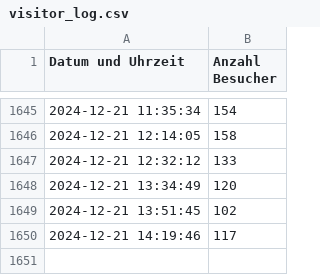
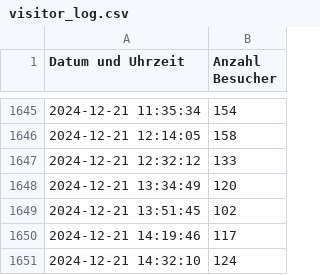
Before and after one commit to thomaspreisig/fitnesspark, a CSV file: visitor_log.csv, drawn as a sheet; only a part is shown, gaps mark what is left out; the diff names each change by its address in the sheet, - before the commit and + after, or states it on an @@ line.

```diff
--- a/visitor_log.csv
+++ b/visitor_log.csv
+row 1651: 2024-12-21 14:32:10 | 124
```
